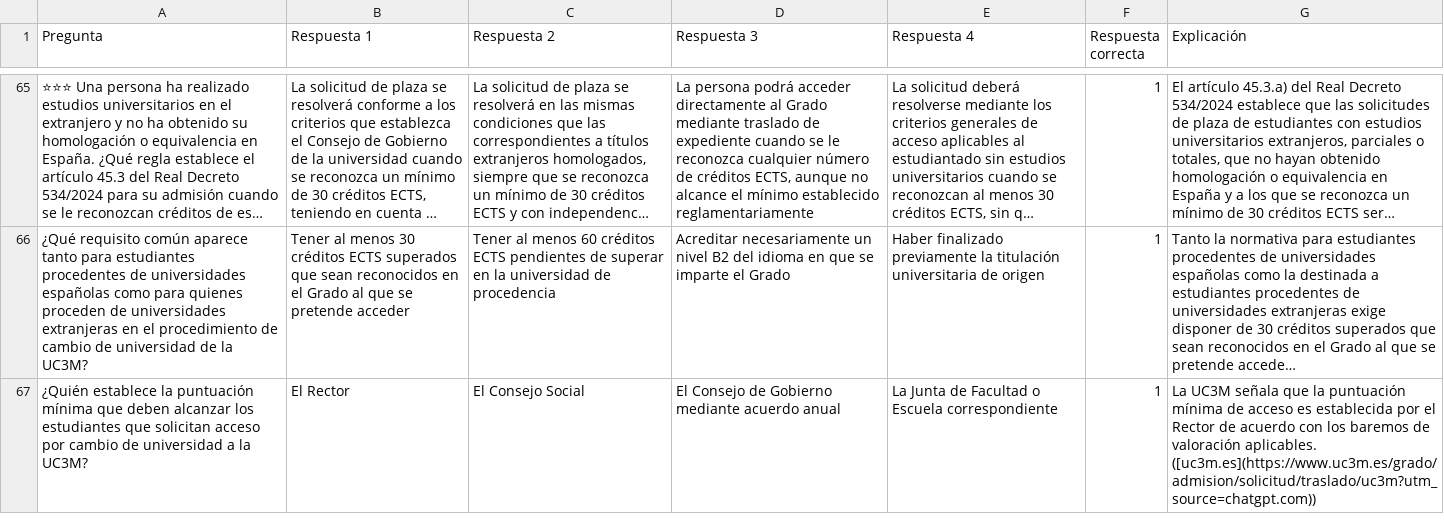
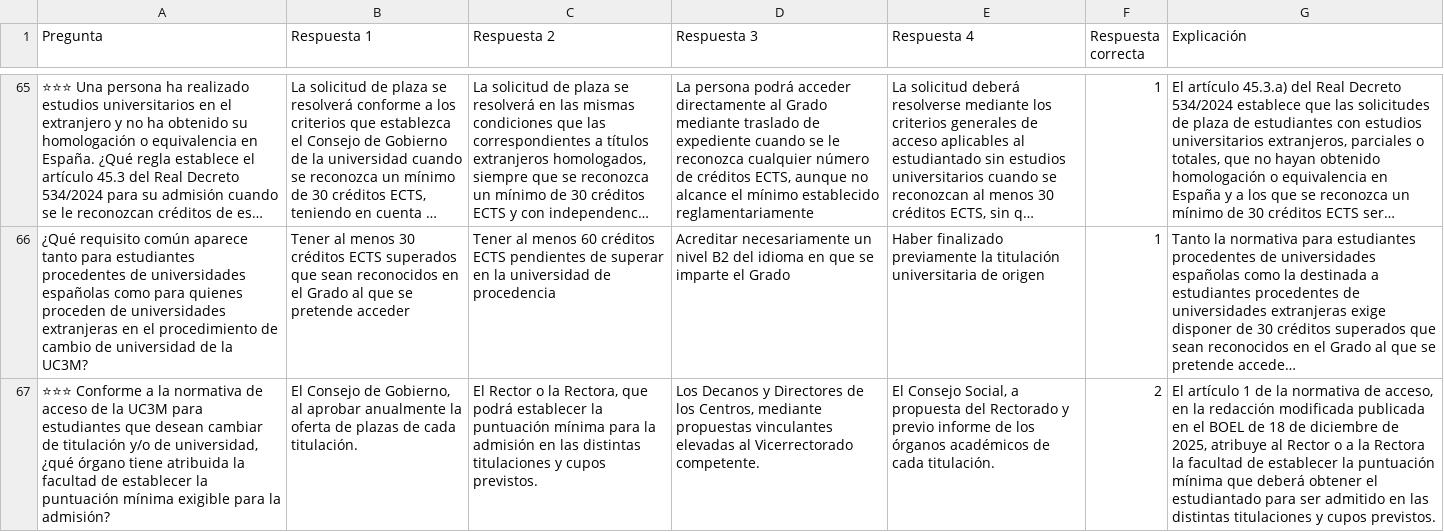
Before and after one commit to DGMonkeyKing/DGMonkeyKing.github.io, a CSV file: quiz-app/preguntas/tema_17_rd534/regulacion_normativa_acceso_uc3m.csv, drawn as a sheet; only a part is shown, gaps mark what is left out; long unchanged cells end in …; removed rows and columns are numbered as before the commit, all else as after; the diff covers the shown part only; the diff names each change by its address in the sheet, - before the commit and + after, or states it on an @@ line.

```diff
--- a/quiz-app/preguntas/tema_17_rd534/regulacion_normativa_acceso_uc3m.csv
+++ b/quiz-app/preguntas/tema_17_rd534/regulacion_normativa_acceso_uc3m.csv
-row 67: ¿Quién establece la puntuación mínima que deben alcanzar los estudiantes que solicitan acceso por cambio de universidad a la UC3M? | El Rector | El Consejo Social | El Consejo de Gobierno mediante acuerdo anual | La Junta de Facultad o Escuela correspondiente | 1 | La UC3M señala que la puntuación mínima de acceso es establecida por el Rector de acuerdo con los baremos de valoración aplicables. ([uc3m.es](https://www.uc3m.es/grado/admision/solicitud/traslado/uc3m?utm_source=chatgpt.com))
+row 67: ⭐⭐⭐ Conforme a la normativa de acceso de la UC3M para estudiantes que desean cambiar de titulación y/o de universidad, ¿qué órgano tiene atribuida la facultad de establecer la puntuación mínima exigible para la admisión? | El Consejo de Gobierno, al aprobar anualmente la oferta de plazas de cada titulación. | El Rector o la Rectora, que podrá establecer la puntuación mínima para la admisión en las distintas titulaciones y cupos previstos. | Los Decanos y Directores de los Centros, mediante propuestas vinculantes elevadas al Vicerrectorado competente. | El Consejo Social, a propuesta del Rectorado y previo informe de los órganos académicos de cada titulación. | 2 | El artículo 1 de la normativa de acceso, en la redacción modificada publicada en el BOEL de 18 de diciembre de 2025, atribuye al Rector o a la Rectora la facultad de establecer la puntuación mínima que deberá obtener el estudiantado para ser admitido en las distintas titulaciones y cupos previstos.
```
Also changed, not shown: 2 added rows and 6 edited cells elsewhere in this file, quiz-app/preguntas/tema_11_rd364/rd364_parte3_otras_formas_provision.csv, quiz-app/preguntas/tema_16_rd822/rd822_parte2_capitulos_V_VII.csv, 42 other files.
